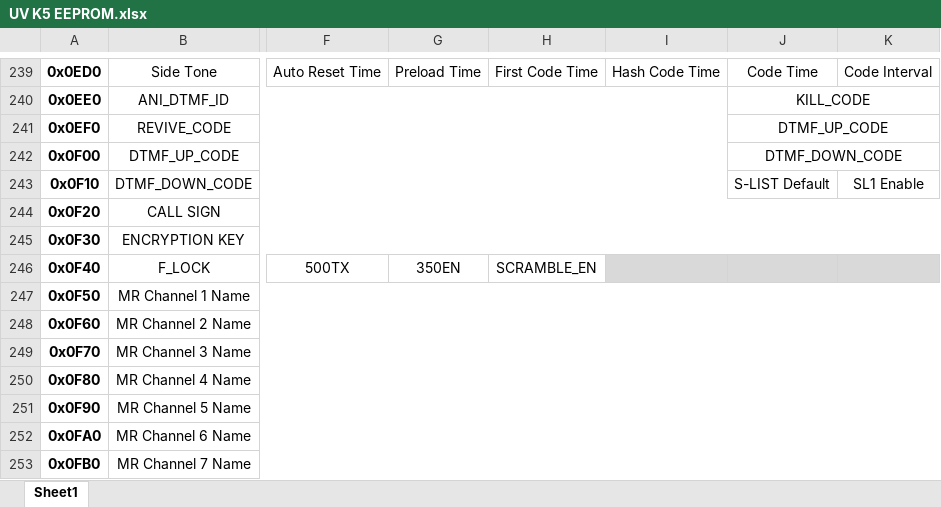
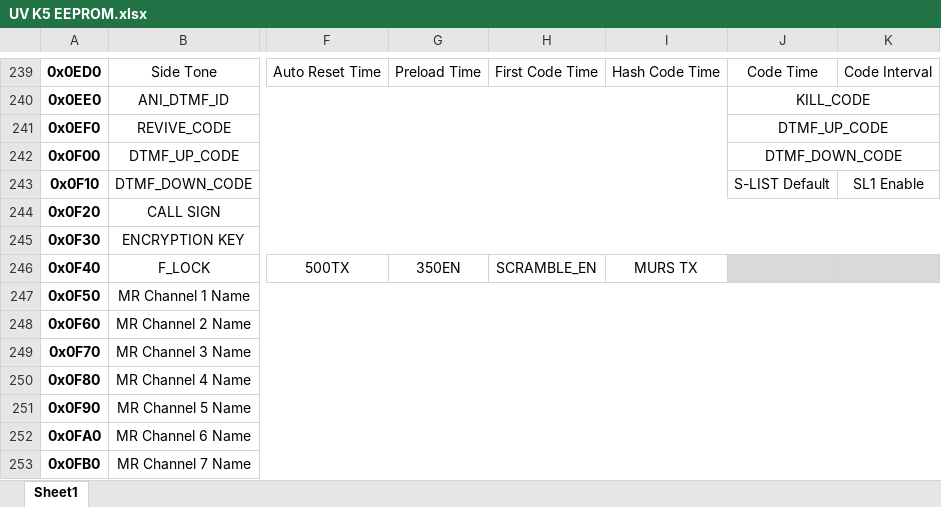
Before and after one commit to wel97459/uv-k5-firmware-custom, an Excel workbook: docs/UV K5 EEPROM.xlsx, sheet Sheet1, drawn as a sheet; only a part is shown, gaps mark what is left out; values as stored, in another font and other column widths than the file's, no borders; the diff names each change by its address in the sheet, - before the commit and + after, or states it on an @@ line.

```diff
--- a/docs/UV K5 EEPROM.xlsx (sheet Sheet1)
+++ b/docs/UV K5 EEPROM.xlsx (sheet Sheet1)
-I246: (empty)
+I246: MURS TX
-I246 fill: #D9D9D9
+I246 fill: none
```
Also changed, not shown: 8 other files.
